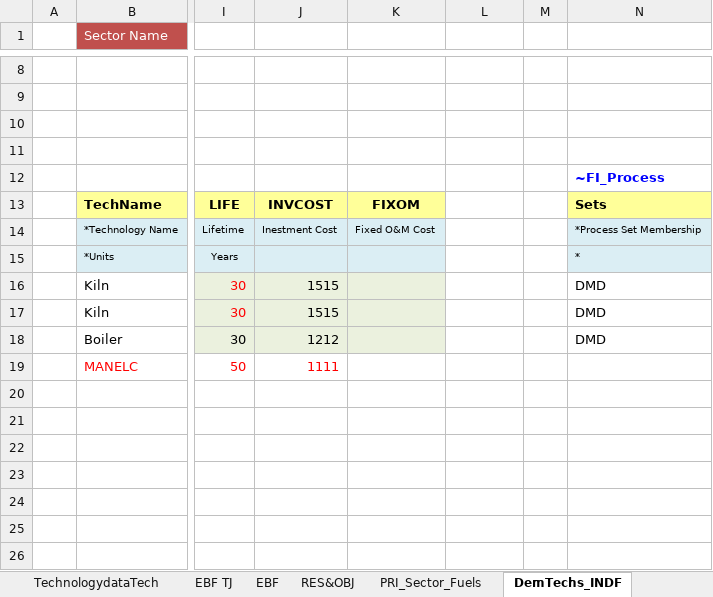
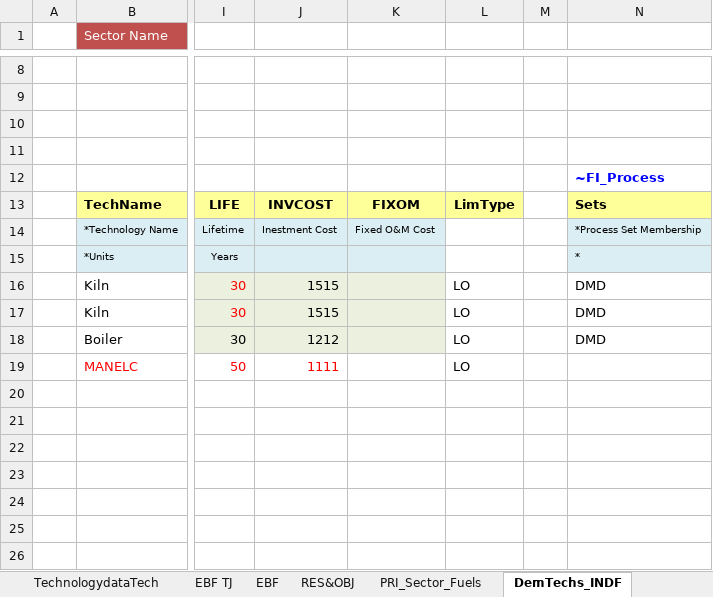
Before and after one commit to Tamenew/INDIND, an Excel workbook: VT_REG_PRI_V01.xlsx, sheet DemTechs_INDF, drawn as a sheet; only a part is shown, gaps mark what is left out; values as stored, in another font and other column widths than the file's, no borders; charts and pictures not drawn; the diff names each change by its address in the sheet, - before the commit and + after, or states it on an @@ line.

Commit message:
Update VT_REG_PRI_V01.xlsx

```diff
--- a/VT_REG_PRI_V01.xlsx (sheet DemTechs_INDF)
+++ b/VT_REG_PRI_V01.xlsx (sheet DemTechs_INDF)
-L13: (empty)
+L13: LimType
-L13 fill: none
+L13 fill: #FFFF99
-L16:L19: (empty)
+L16:L19: LO
```
